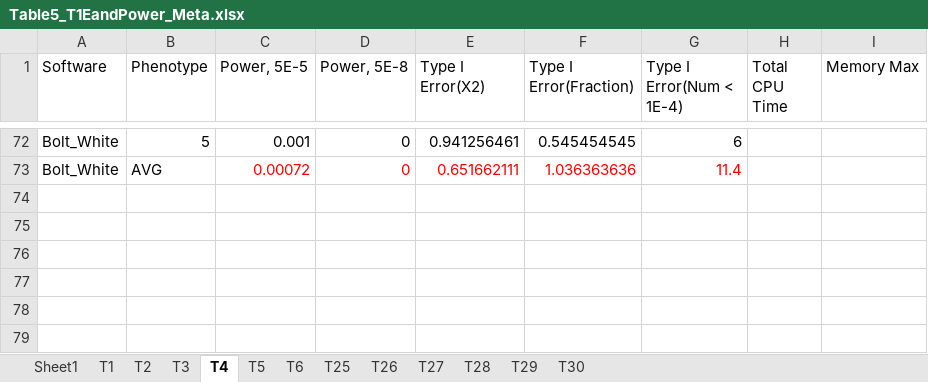
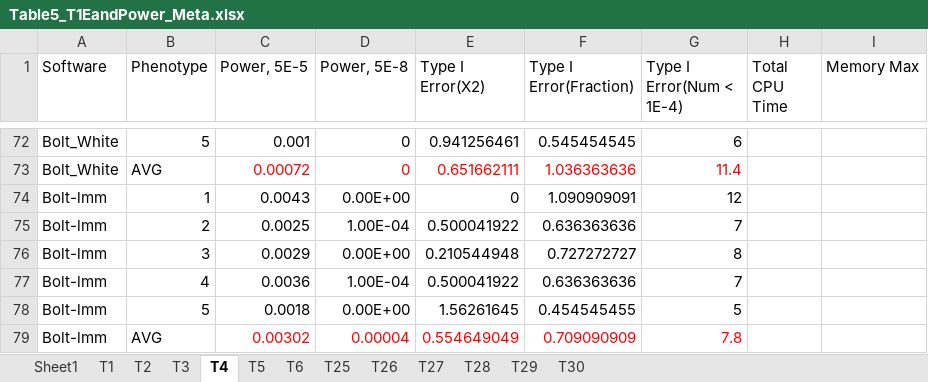
Before and after one commit to KirakiraZLY/An-evaluation-of-software-for-performing-GWAS-mixed-model-association-analysis, an Excel workbook: Tables/Table5_T1EandPower_Meta.xlsx, sheet T4, drawn as a sheet; only a part is shown, gaps mark what is left out; values as stored, in another font and other column widths than the file's, no borders; the diff names each change by its address in the sheet, - before the commit and + after, or states it on an @@ line.

```diff
--- a/Tables/Table5_T1EandPower_Meta.xlsx (sheet T4)
+++ b/Tables/Table5_T1EandPower_Meta.xlsx (sheet T4)
+row 74: Bolt-lmm | 1 | 0.0043 | 0.00E+00 | 0 | 1.090909091 | 12
+row 75: Bolt-lmm | 2 | 0.0025 | 1.00E-04 | 0.500041922 | 0.636363636 | 7
+row 76: Bolt-lmm | 3 | 0.0029 | 0.00E+00 | 0.210544948 | 0.727272727 | 8
+row 77: Bolt-lmm | 4 | 0.0036 | 1.00E-04 | 0.500041922 | 0.636363636 | 7
+row 78: Bolt-lmm | 5 | 0.0018 | 0.00E+00 | 1.56261645 | 0.454545455 | 5
+row 79: Bolt-lmm | AVG | 0.00302 | 0.00004 | 0.554649049 | 0.709090909 | 7.8
```
Also changed, not shown: sheet T1, sheet T5, sheet T3, sheet T2, sheet T6.
